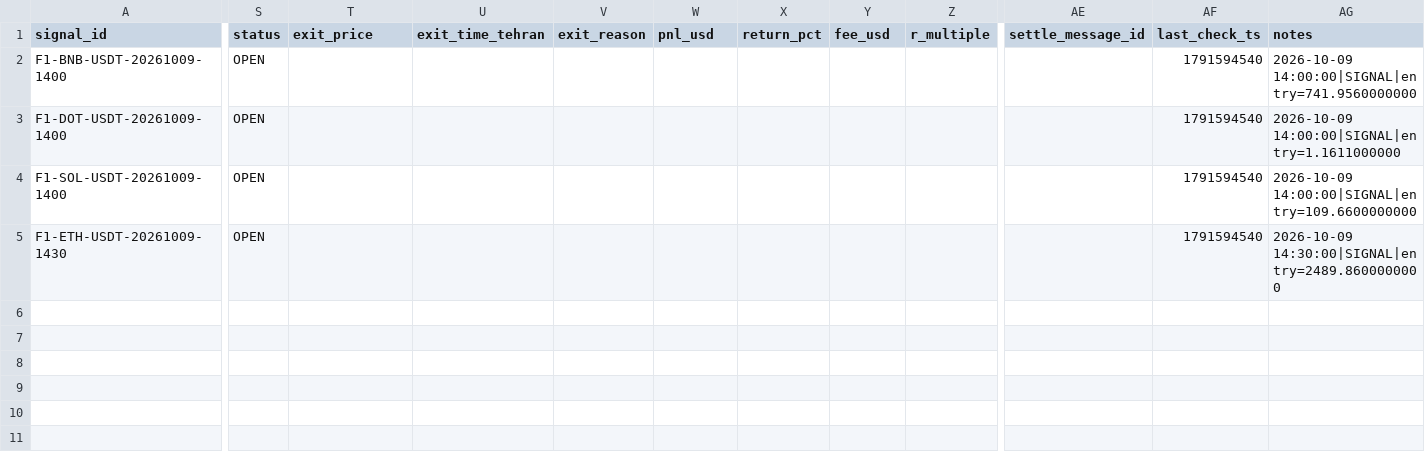
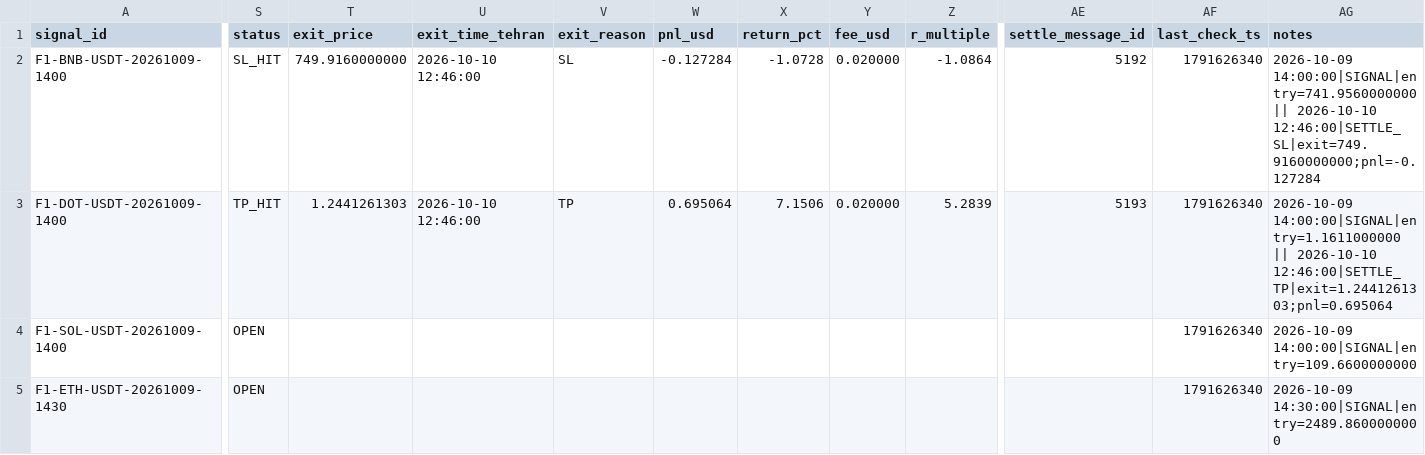
Before and after one commit to khosroabadiMehdi/PentaSignal, a CSV file: data/signals/2026-10-09.csv, drawn as a sheet; only a part is shown, gaps mark what is left out; the diff names each change by its address in the sheet, - before the commit and + after, or states it on an @@ line.

```diff
--- a/data/signals/2026-10-09.csv
+++ b/data/signals/2026-10-09.csv
-S2 (status): OPEN
+S2 (status): SL_HIT
-T2 (exit_price): (empty)
+T2 (exit_price): 749.9160000000
-U2:U3 (exit_time_tehran): (empty)
+U2:U3 (exit_time_tehran): 2026-10-10 12:46:00
-V2 (exit_reason): (empty)
+V2 (exit_reason): SL
-W2 (pnl_usd): (empty)
+W2 (pnl_usd): -0.127284
-X2 (return_pct): (empty)
+X2 (return_pct): -1.0728
-Y2:Y3 (fee_usd): (empty)
+Y2:Y3 (fee_usd): 0.020000
-Z2 (r_multiple): (empty)
+Z2 (r_multiple): -1.0864
-AE2 (settle_message_id): (empty)
+AE2 (settle_message_id): 5192
-AF2:AF5 (last_check_ts): 1791594540
+AF2:AF5 (last_check_ts): 1791626340
-AG2 (notes): 2026-10-09 14:00:00|SIGNAL|entry=741.9560000000
+AG2 (notes): 2026-10-09 14:00:00|SIGNAL|entry=741.9560000000 || 2026-10-10 12:46:00|SETTLE_SL|exit=749.9160000000;pnl=-0.127284
-S3 (status): OPEN
+S3 (status): TP_HIT
-T3 (exit_price): (empty)
+T3 (exit_price): 1.2441261303
-V3 (exit_reason): (empty)
+V3 (exit_reason): TP
-W3 (pnl_usd): (empty)
+W3 (pnl_usd): 0.695064
-X3 (return_pct): (empty)
+X3 (return_pct): 7.1506
-Z3 (r_multiple): (empty)
+Z3 (r_multiple): 5.2839
-AE3 (settle_message_id): (empty)
+AE3 (settle_message_id): 5193
-AG3 (notes): 2026-10-09 14:00:00|SIGNAL|entry=1.1611000000
+AG3 (notes): 2026-10-09 14:00:00|SIGNAL|entry=1.1611000000 || 2026-10-10 12:46:00|SETTLE_TP|exit=1.2441261303;pnl=0.695064
```
Also changed, not shown: data/signals/2026-10-08.csv, 23 other files.
